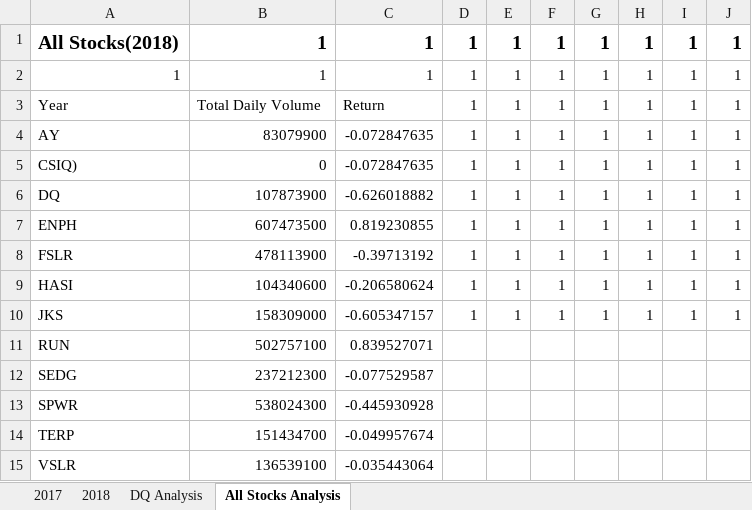
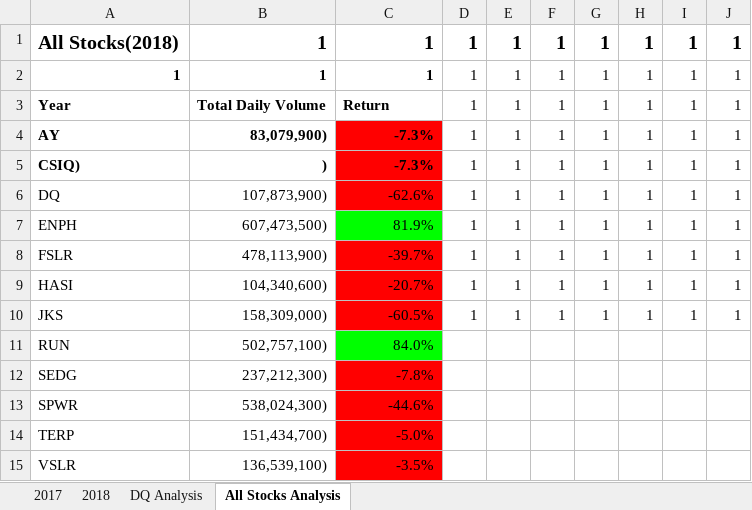
Before and after one commit to olenarabani/stock-analysis, an Excel workbook: green_stocks.xlsm, sheet All Stocks Analysis, drawn as a sheet; values as stored, in another font and other column widths than the file's, no borders; the diff names each change by its address in the sheet, - before the commit and + after, or states it on an @@ line.

Commit message:
Add files via upload

```diff
--- a/green_stocks.xlsm (sheet All Stocks Analysis)
+++ b/green_stocks.xlsm (sheet All Stocks Analysis)
-A2:C5 bold: off
+A2:C5 bold: on
-B4: 83079900
+B4: 83,079,900)
-C4:C5: -0.072847635
+C4:C5: -7.3%
-C4:C6 fill: none
+C4:C6 fill: #FF0000
-B5: 0
+B5: )
-B6: 107873900
+B6: 107,873,900)
-C6: -0.626018882
+C6: -62.6%
-B7: 607473500
+B7: 607,473,500)
-C7: 0.819230855
+C7: 81.9%
-C7 fill: none
+C7 fill: #00FF00
-B8: 478113900
+B8: 478,113,900)
-C8: -0.39713192
+C8: -39.7%
-C8:C10 fill: none
+C8:C10 fill: #FF0000
-B9: 104340600
+B9: 104,340,600)
-C9: -0.206580624
+C9: -20.7%
-B10: 158309000
+B10: 158,309,000)
-C10: -0.605347157
+C10: -60.5%
-B11: 502757100
+B11: 502,757,100)
-C11: 0.839527071
+C11: 84.0%
-C11 fill: none
+C11 fill: #00FF00
-B12: 237212300
+B12: 237,212,300)
-C12: -0.077529587
+C12: -7.8%
-C12:C15 fill: none
+C12:C15 fill: #FF0000
-B13: 538024300
+B13: 538,024,300)
-C13: -0.445930928
+C13: -44.6%
-B14: 151434700
+B14: 151,434,700)
-C14: -0.049957674
+C14: -5.0%
-B15: 136539100
+B15: 136,539,100)
-C15: -0.035443064
+C15: -3.5%
```
